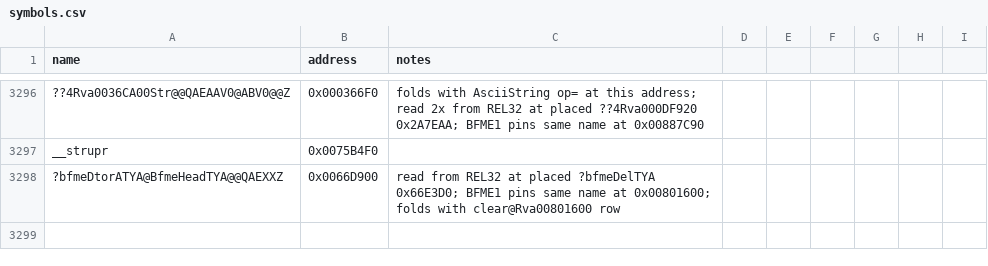
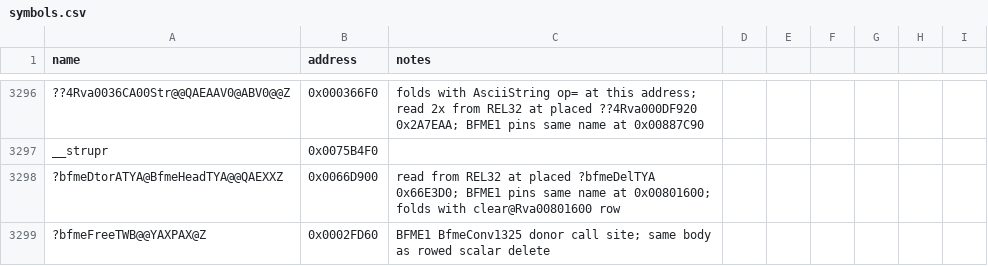
Before and after one commit to NotNBR/Open-BFME-2, a CSV file: reverse/symbols.csv, drawn as a sheet; only a part is shown, gaps mark what is left out.

Commit message:
Recover bfmeDelTWB (0x006634E0, 68B) via BFME1 BfmeConv1325 donor
Byte-identical donor (b1 0x0084E5C0) grafted onto the live DelTWA
TU; dtor/drop callees were already pinned, free helper rides a
new alias pin at the rowed scalar delete.

```diff
--- a/reverse/symbols.csv
+++ b/reverse/symbols.csv
@@ -3298 +3298,2 @@ __strupr,0x0075B4F0
 ?bfmeDtorATYA@BfmeHeadTYA@@QAEXXZ,0x0066D900,read from REL32 at placed ?bfmeDelTYA 0x66E3D0; BFME1 pins same name at 0x00801600; folds with clear@Rva00801600 row
+?bfmeFreeTWB@@YAXPAX@Z,0x0002FD60,BFME1 BfmeConv1325 donor call site; same body as rowed scalar delete
```
Also changed, not shown: 2 other files.
